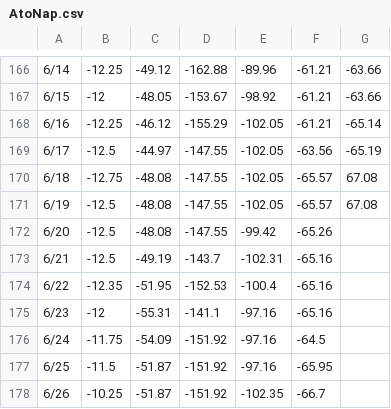
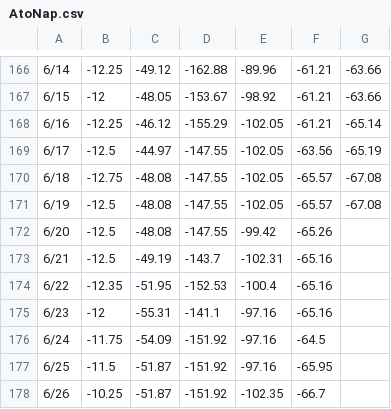
Before and after one commit to pierceleverett/RioSeasonalSpreads, a CSV file: SpreadServer/data/spreads/AtoNap.csv, drawn as a sheet; only a part is shown, gaps mark what is left out.

Commit message:
stupid typo

```diff
--- a/SpreadServer/data/spreads/AtoNap.csv
+++ b/SpreadServer/data/spreads/AtoNap.csv
@@ -169,4 +169,4 @@
 6/17,-12.5,-44.97,-147.55,-102.05,-63.56,-65.19
-6/18,-12.75,-48.08,-147.55,-102.05,-65.57,67.08
-6/19,-12.5,-48.08,-147.55,-102.05,-65.57,67.08
+6/18,-12.75,-48.08,-147.55,-102.05,-65.57,-67.08
+6/19,-12.5,-48.08,-147.55,-102.05,-65.57,-67.08
 6/20,-12.5,-48.08,-147.55,-99.42,-65.26,
```
